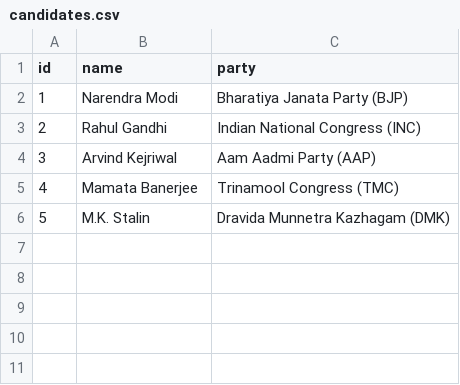
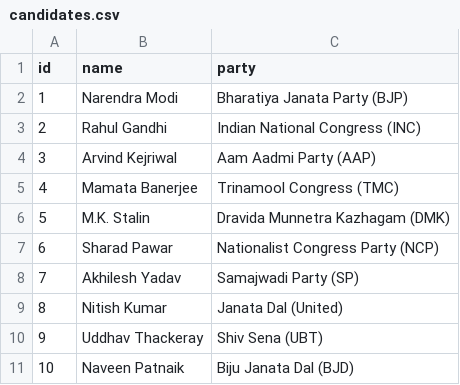
Before and after one commit to amanzinc/evoting, a CSV file: candidates.csv, drawn as a sheet; the diff names each change by its address in the sheet, - before the commit and + after, or states it on an @@ line.

Commit message:
feat: scale support to 10 candidates with dynamic UI

```diff
--- a/candidates.csv
+++ b/candidates.csv
+row 7: 6 | Sharad Pawar | Nationalist Congress Party (NCP)
+row 8: 7 | Akhilesh Yadav | Samajwadi Party (SP)
+row 9: 8 | Nitish Kumar | Janata Dal (United)
+row 10: 9 | Uddhav Thackeray | Shiv Sena (UBT)
+row 11: 10 | Naveen Patnaik | Biju Janata Dal (BJD)
```
Also changed, not shown: 1 other file.
